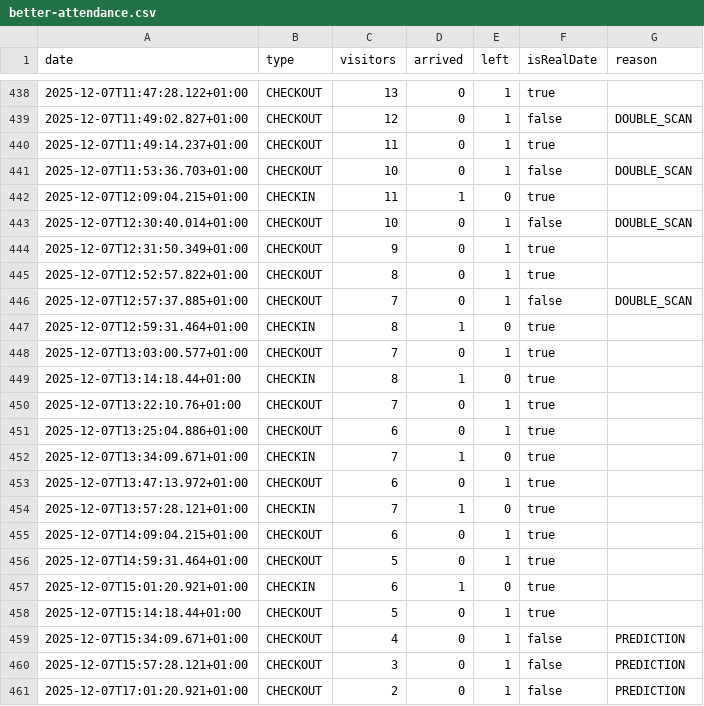
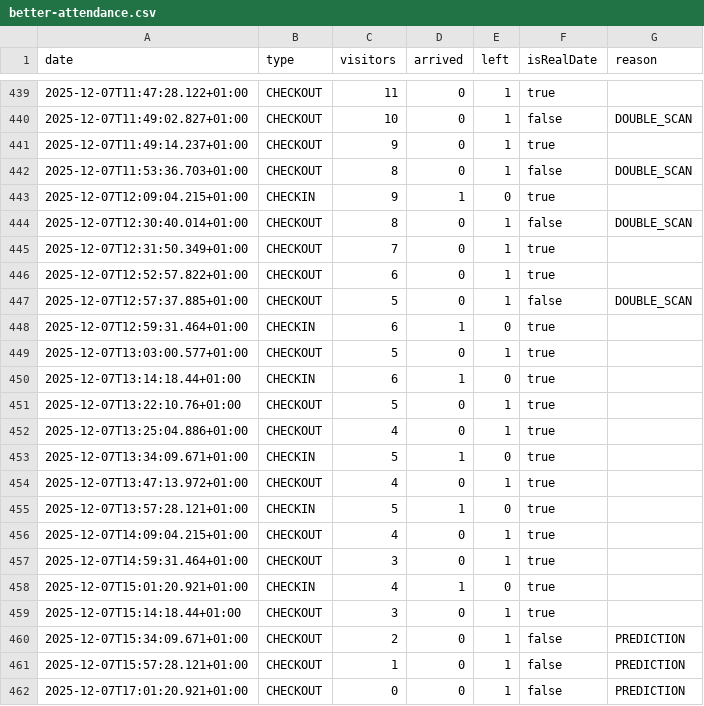
Before and after one commit to yannbertrand/orange-bleue-attendance-prediction, a CSV file: data/better-attendance.csv, drawn as a sheet; only a part is shown, gaps mark what is left out; the diff covers the shown part only.

```diff
--- a/data/better-attendance.csv
+++ b/data/better-attendance.csv
@@ -438,24 +439,24 @@ date,type,visitors,arrived,left,isRealDate,reason
-2025-12-07T11:47:28.122+01:00,CHECKOUT,13,0,1,true,
-2025-12-07T11:49:02.827+01:00,CHECKOUT,12,0,1,false,DOUBLE_SCAN
-2025-12-07T11:49:14.237+01:00,CHECKOUT,11,0,1,true,
-2025-12-07T11:53:36.703+01:00,CHECKOUT,10,0,1,false,DOUBLE_SCAN
-2025-12-07T12:09:04.215+01:00,CHECKIN,11,1,0,true,
-2025-12-07T12:30:40.014+01:00,CHECKOUT,10,0,1,false,DOUBLE_SCAN
-2025-12-07T12:31:50.349+01:00,CHECKOUT,9,0,1,true,
-2025-12-07T12:52:57.822+01:00,CHECKOUT,8,0,1,true,
-2025-12-07T12:57:37.885+01:00,CHECKOUT,7,0,1,false,DOUBLE_SCAN
-2025-12-07T12:59:31.464+01:00,CHECKIN,8,1,0,true,
-2025-12-07T13:03:00.577+01:00,CHECKOUT,7,0,1,true,
-2025-12-07T13:14:18.44+01:00,CHECKIN,8,1,0,true,
-2025-12-07T13:22:10.76+01:00,CHECKOUT,7,0,1,true,
-2025-12-07T13:25:04.886+01:00,CHECKOUT,6,0,1,true,
-2025-12-07T13:34:09.671+01:00,CHECKIN,7,1,0,true,
-2025-12-07T13:47:13.972+01:00,CHECKOUT,6,0,1,true,
-2025-12-07T13:57:28.121+01:00,CHECKIN,7,1,0,true,
-2025-12-07T14:09:04.215+01:00,CHECKOUT,6,0,1,true,
-2025-12-07T14:59:31.464+01:00,CHECKOUT,5,0,1,true,
-2025-12-07T15:01:20.921+01:00,CHECKIN,6,1,0,true,
-2025-12-07T15:14:18.44+01:00,CHECKOUT,5,0,1,true,
-2025-12-07T15:34:09.671+01:00,CHECKOUT,4,0,1,false,PREDICTION
-2025-12-07T15:57:28.121+01:00,CHECKOUT,3,0,1,false,PREDICTION
-2025-12-07T17:01:20.921+01:00,CHECKOUT,2,0,1,false,PREDICTION
+2025-12-07T11:47:28.122+01:00,CHECKOUT,11,0,1,true,
+2025-12-07T11:49:02.827+01:00,CHECKOUT,10,0,1,false,DOUBLE_SCAN
+2025-12-07T11:49:14.237+01:00,CHECKOUT,9,0,1,true,
+2025-12-07T11:53:36.703+01:00,CHECKOUT,8,0,1,false,DOUBLE_SCAN
+2025-12-07T12:09:04.215+01:00,CHECKIN,9,1,0,true,
+2025-12-07T12:30:40.014+01:00,CHECKOUT,8,0,1,false,DOUBLE_SCAN
+2025-12-07T12:31:50.349+01:00,CHECKOUT,7,0,1,true,
+2025-12-07T12:52:57.822+01:00,CHECKOUT,6,0,1,true,
+2025-12-07T12:57:37.885+01:00,CHECKOUT,5,0,1,false,DOUBLE_SCAN
+2025-12-07T12:59:31.464+01:00,CHECKIN,6,1,0,true,
+2025-12-07T13:03:00.577+01:00,CHECKOUT,5,0,1,true,
+2025-12-07T13:14:18.44+01:00,CHECKIN,6,1,0,true,
+2025-12-07T13:22:10.76+01:00,CHECKOUT,5,0,1,true,
+2025-12-07T13:25:04.886+01:00,CHECKOUT,4,0,1,true,
+2025-12-07T13:34:09.671+01:00,CHECKIN,5,1,0,true,
+2025-12-07T13:47:13.972+01:00,CHECKOUT,4,0,1,true,
+2025-12-07T13:57:28.121+01:00,CHECKIN,5,1,0,true,
+2025-12-07T14:09:04.215+01:00,CHECKOUT,4,0,1,true,
+2025-12-07T14:59:31.464+01:00,CHECKOUT,3,0,1,true,
+2025-12-07T15:01:20.921+01:00,CHECKIN,4,1,0,true,
+2025-12-07T15:14:18.44+01:00,CHECKOUT,3,0,1,true,
+2025-12-07T15:34:09.671+01:00,CHECKOUT,2,0,1,false,PREDICTION
+2025-12-07T15:57:28.121+01:00,CHECKOUT,1,0,1,false,PREDICTION
+2025-12-07T17:01:20.921+01:00,CHECKOUT,0,0,1,false,PREDICTION
```
Also changed, not shown: 1 added row and 26 edited cells elsewhere in this file.
